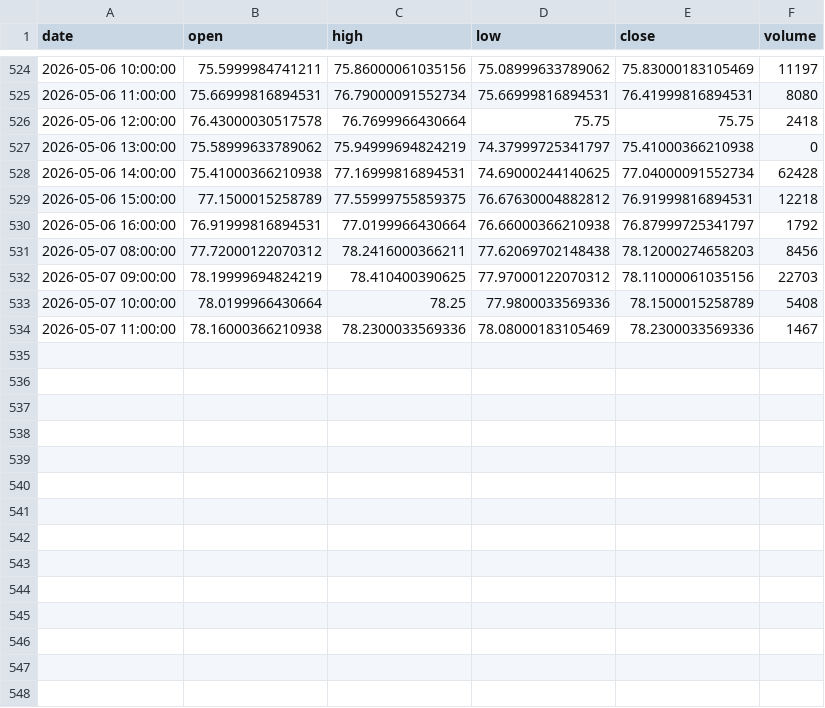
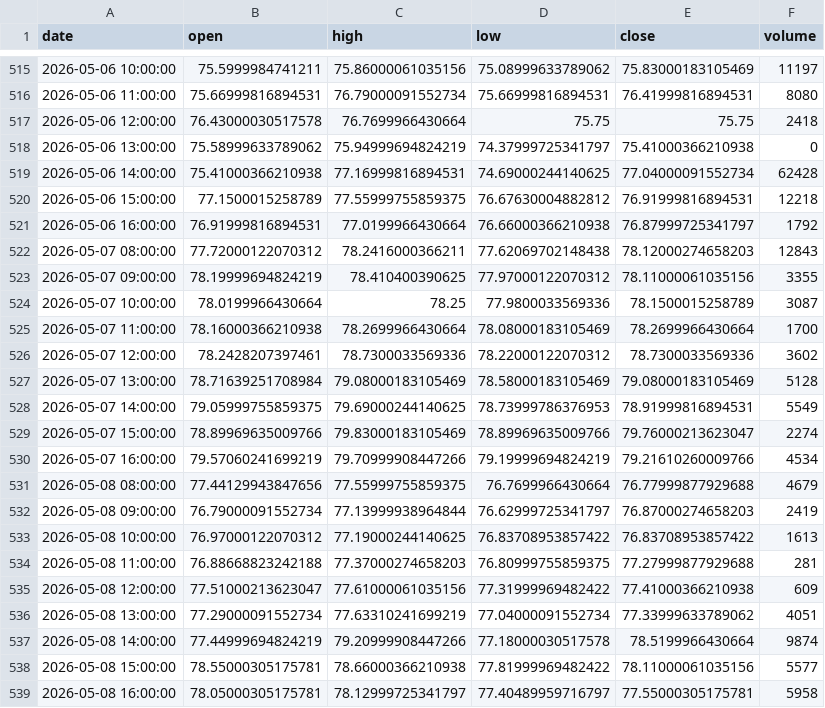
Before and after one commit to grahamgourlay-prog/Fortress2026, a CSV file: chart-pipeline/portfolio_data/GDGB_1h.csv, drawn as a sheet; only a part is shown, gaps mark what is left out; the diff covers the shown part only.

```diff
--- a/chart-pipeline/portfolio_data/GDGB_1h.csv
+++ b/chart-pipeline/portfolio_data/GDGB_1h.csv
@@ -530,5 +521,19 @@ date,open,high,low,close,volume
 2026-05-06 16:00:00,76.91999816894531,77.0199966430664,76.66000366210938,76.87999725341797,1792
-2026-05-07 08:00:00,77.72000122070312,78.2416000366211,77.62069702148438,78.12000274658203,8456
-2026-05-07 09:00:00,78.19999694824219,78.410400390625,77.97000122070312,78.11000061035156,22703
-2026-05-07 10:00:00,78.0199966430664,78.25,77.9800033569336,78.1500015258789,5408
-2026-05-07 11:00:00,78.16000366210938,78.2300033569336,78.08000183105469,78.2300033569336,1467
+2026-05-07 08:00:00,77.72000122070312,78.2416000366211,77.62069702148438,78.12000274658203,12843
+2026-05-07 09:00:00,78.19999694824219,78.410400390625,77.97000122070312,78.11000061035156,3355
+2026-05-07 10:00:00,78.0199966430664,78.25,77.9800033569336,78.1500015258789,3087
+2026-05-07 11:00:00,78.16000366210938,78.2699966430664,78.08000183105469,78.2699966430664,1700
+2026-05-07 12:00:00,78.2428207397461,78.7300033569336,78.22000122070312,78.7300033569336,3602
+2026-05-07 13:00:00,78.71639251708984,79.08000183105469,78.58000183105469,79.08000183105469,5128
+2026-05-07 14:00:00,79.05999755859375,79.69000244140625,78.73999786376953,78.91999816894531,5549
+2026-05-07 15:00:00,78.89969635009766,79.83000183105469,78.89969635009766,79.76000213623047,2274
+2026-05-07 16:00:00,79.57060241699219,79.70999908447266,79.19999694824219,79.21610260009766,4534
+2026-05-08 08:00:00,77.44129943847656,77.55999755859375,76.7699966430664,76.77999877929688,4679
+2026-05-08 09:00:00,76.79000091552734,77.13999938964844,76.62999725341797,76.87000274658203,2419
+2026-05-08 10:00:00,76.97000122070312,77.19000244140625,76.83708953857422,76.83708953857422,1613
+2026-05-08 11:00:00,76.88668823242188,77.37000274658203,76.80999755859375,77.27999877929688,281
+2026-05-08 12:00:00,77.51000213623047,77.61000061035156,77.31999969482422,77.41000366210938,609
+2026-05-08 13:00:00,77.29000091552734,77.63310241699219,77.04000091552734,77.33999633789062,4051
+2026-05-08 14:00:00,77.44999694824219,79.20999908447266,77.18000030517578,78.5199966430664,9874
+2026-05-08 15:00:00,78.55000305175781,78.66000366210938,77.81999969482422,78.11000061035156,5577
+2026-05-08 16:00:00,78.05000305175781,78.12999725341797,77.40489959716797,77.55000305175781,5958
```
Also changed, not shown: 9 removed rows elsewhere in this file, chart-pipeline/portfolio_data/NUCG_1h.csv, chart-pipeline/portfolio_data/SGLN_1h.csv, 34 other files.
